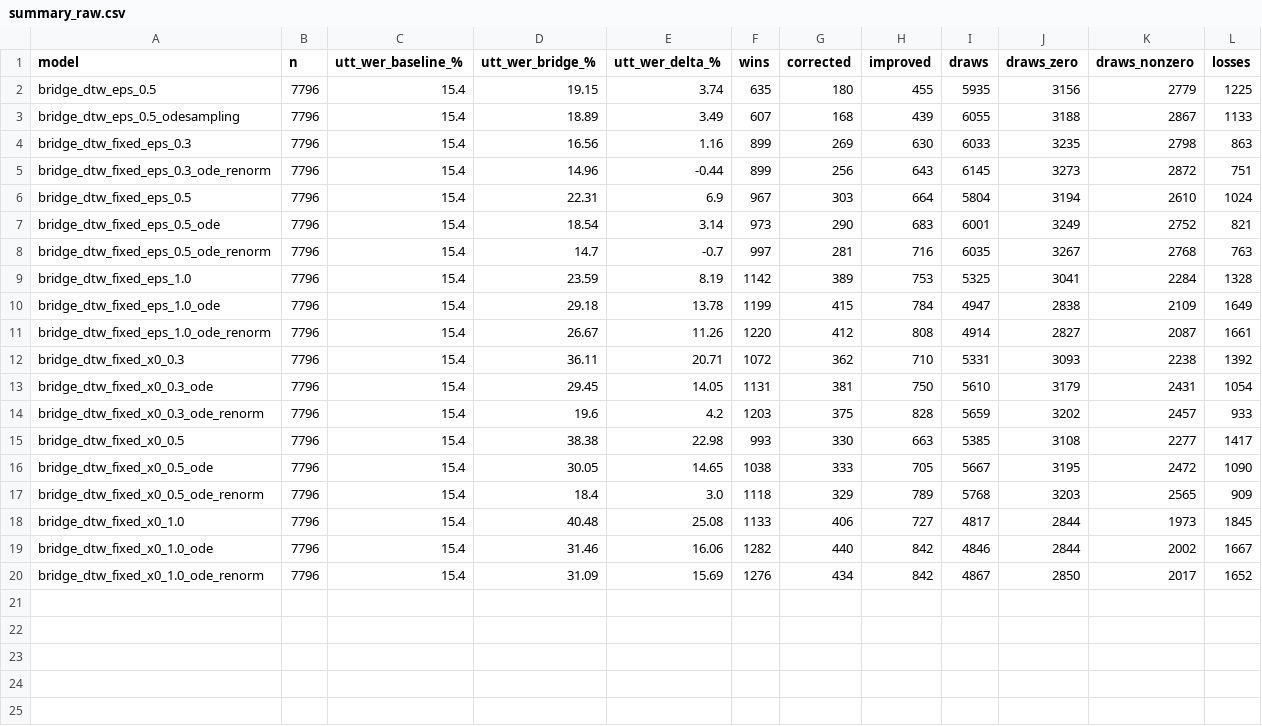
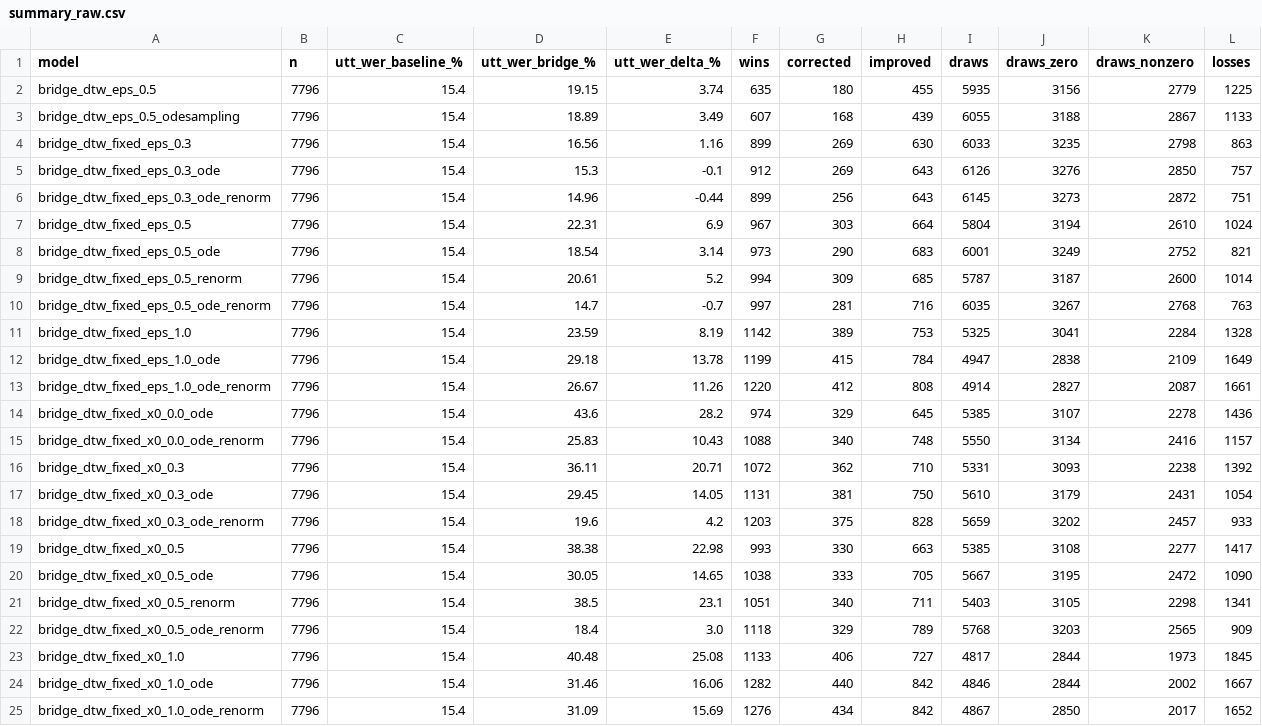
Before and after one commit to Tisya-V/accent-robust-asr, a CSV file: results/bridge_eval/summary_tables/all/summary_raw.csv, drawn as a sheet; the diff names each change by its address in the sheet, - before the commit and + after, or states it on an @@ line.

Commit message:
more models

```diff
--- a/results/bridge_eval/summary_tables/all/summary_raw.csv
+++ b/results/bridge_eval/summary_tables/all/summary_raw.csv
+row 5: bridge_dtw_fixed_eps_0.3_ode | 7796 | 15.4 | 15.3 | -0.1 | 912 | 269 | 643 | 6126 | 3276 | 2850 | 757
+row 9: bridge_dtw_fixed_eps_0.5_renorm | 7796 | 15.4 | 20.61 | 5.2 | 994 | 309 | 685 | 5787 | 3187 | 2600 | 1014
+row 14: bridge_dtw_fixed_x0_0.0_ode | 7796 | 15.4 | 43.6 | 28.2 | 974 | 329 | 645 | 5385 | 3107 | 2278 | 1436
+row 15: bridge_dtw_fixed_x0_0.0_ode_renorm | 7796 | 15.4 | 25.83 | 10.43 | 1088 | 340 | 748 | 5550 | 3134 | 2416 | 1157
+row 21: bridge_dtw_fixed_x0_0.5_renorm | 7796 | 15.4 | 38.5 | 23.1 | 1051 | 340 | 711 | 5403 | 3105 | 2298 | 1341
```
Also changed, not shown: results/bridge_eval/summary_tables/all/per_l1_mer_delta.csv, results/bridge_eval/summary_tables/all/per_l1_mer_pct.csv, 56 other files.
